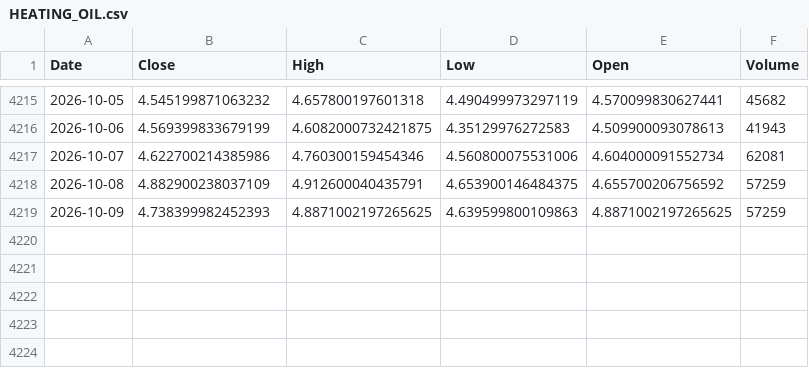
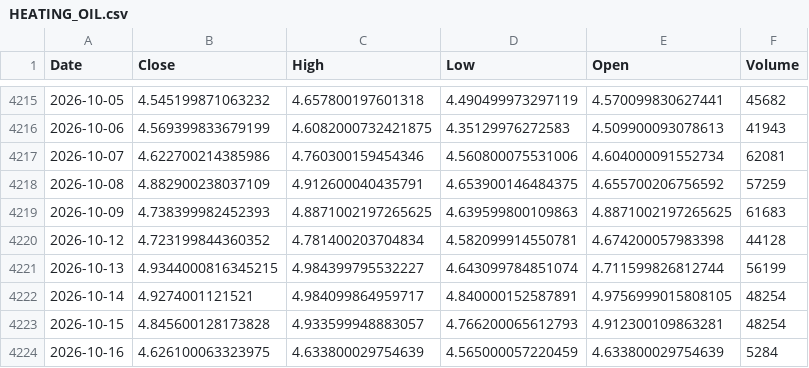
Before and after one commit to rayan-30/commodity-price-forecasting, a CSV file: data/HEATING_OIL.csv, drawn as a sheet; only a part is shown, gaps mark what is left out.

```diff
--- a/data/HEATING_OIL.csv
+++ b/data/HEATING_OIL.csv
@@ -4218,2 +4218,7 @@ Date,Close,High,Low,Open,Volume
 2026-10-08,4.882900238037109,4.912600040435791,4.653900146484375,4.655700206756592,57259
-2026-10-09,4.738399982452393,4.8871002197265625,4.639599800109863,4.8871002197265625,57259
+2026-10-09,4.738399982452393,4.8871002197265625,4.639599800109863,4.8871002197265625,61683
+2026-10-12,4.723199844360352,4.781400203704834,4.582099914550781,4.674200057983398,44128
+2026-10-13,4.9344000816345215,4.984399795532227,4.643099784851074,4.711599826812744,56199
+2026-10-14,4.9274001121521,4.984099864959717,4.840000152587891,4.9756999015808105,48254
+2026-10-15,4.845600128173828,4.933599948883057,4.766200065612793,4.912300109863281,48254
+2026-10-16,4.626100063323975,4.633800029754639,4.565000057220459,4.633800029754639,5284
```
Also changed, not shown: data/BRENT.csv, data/NATURAL_GAS.csv, 24 other files.
